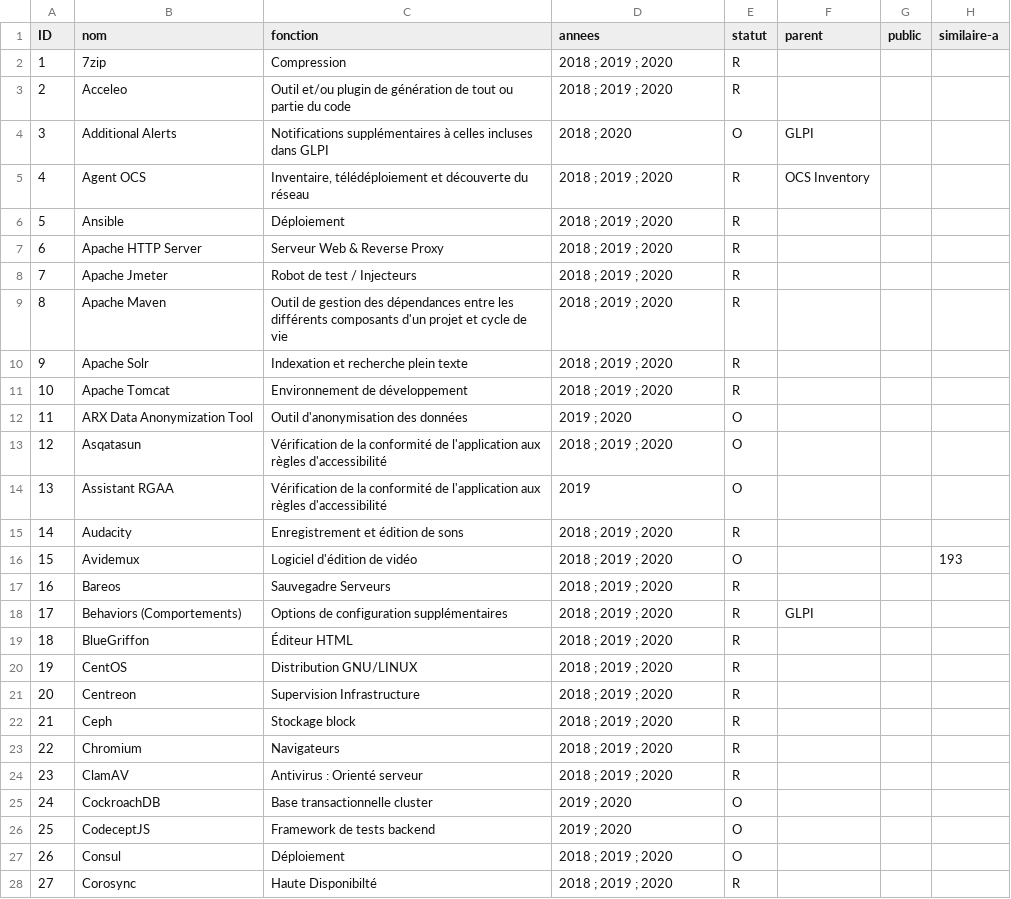
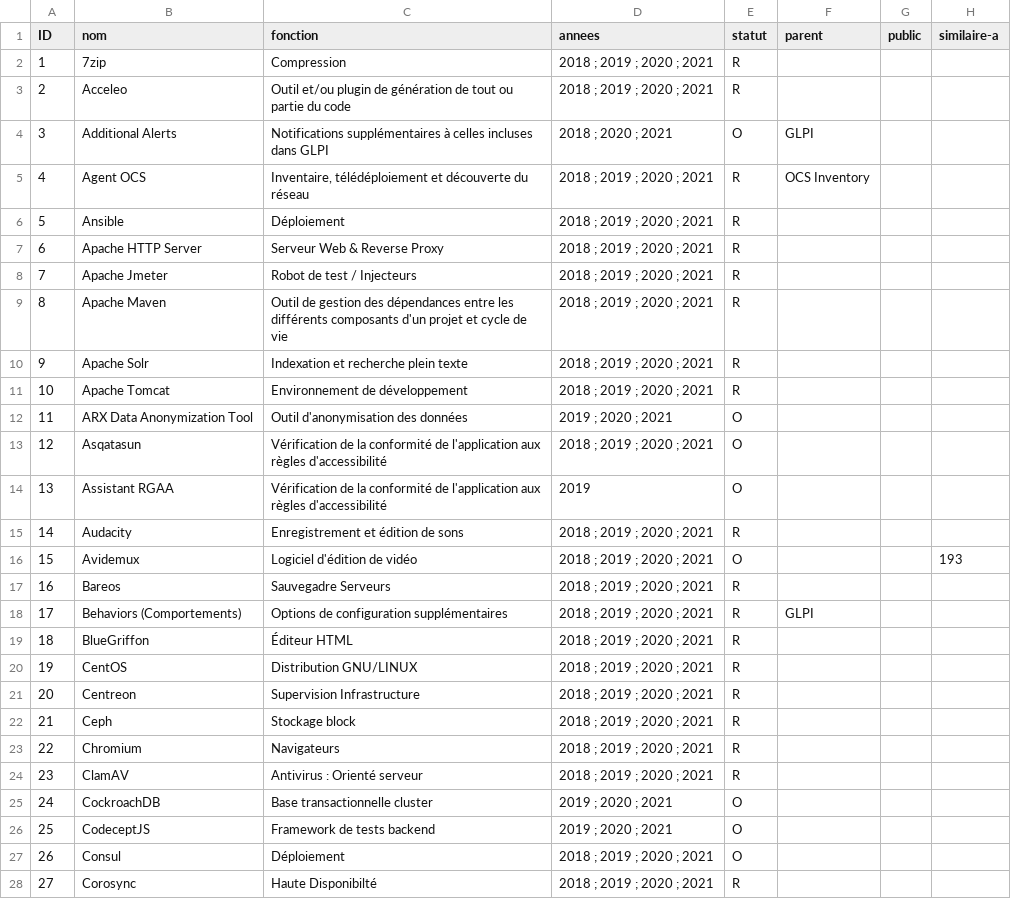
Before and after one commit to dzc34/sill, a CSV file: 2020/sill-2020.csv, drawn as a sheet; only a part is shown; the diff covers the shown part only; the diff names each change by its address in the sheet, - before the commit and + after, or states it on an @@ line.

Commit message:
Ajout de l'année 2021

```diff
--- a/2020/sill-2020.csv
+++ b/2020/sill-2020.csv
-D2:D3 (annees): 2018 ; 2019 ; 2020
+D2:D3 (annees): 2018 ; 2019 ; 2020 ; 2021
-D4 (annees): 2018 ; 2020
+D4 (annees): 2018 ; 2020 ; 2021
-D5:D11 (annees): 2018 ; 2019 ; 2020
+D5:D11 (annees): 2018 ; 2019 ; 2020 ; 2021
-D12 (annees): 2019 ; 2020
+D12 (annees): 2019 ; 2020 ; 2021
-D13 (annees): 2018 ; 2019 ; 2020
+D13 (annees): 2018 ; 2019 ; 2020 ; 2021
-D15:D24 (annees): 2018 ; 2019 ; 2020
+D15:D24 (annees): 2018 ; 2019 ; 2020 ; 2021
-D25:D26 (annees): 2019 ; 2020
+D25:D26 (annees): 2019 ; 2020 ; 2021
-D27:D28 (annees): 2018 ; 2019 ; 2020
+D27:D28 (annees): 2018 ; 2019 ; 2020 ; 2021
```
Also changed, not shown: 129 edited cells elsewhere in this file.
